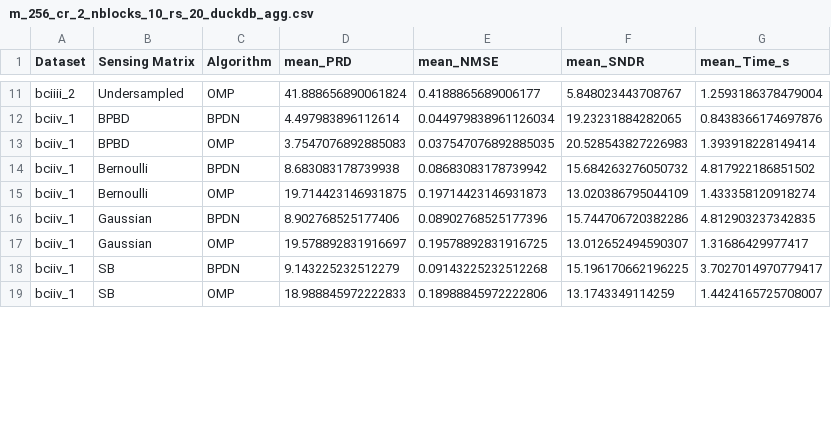
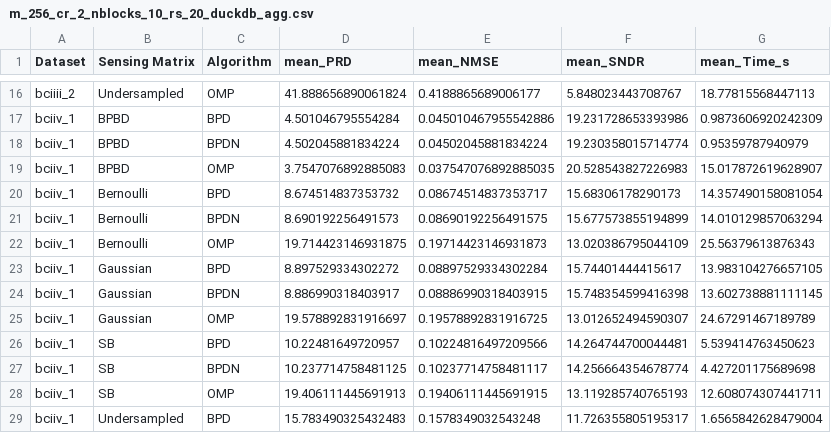
Before and after one commit to joaopedropiraja/eeg_cs, a CSV file: eeg_cs/evaluations/sensing_matrix/m_256_cr_2_nblocks_10_rs_20_duckdb_agg.csv, drawn as a sheet; only a part is shown, gaps mark what is left out; addresses are those after the commit; the diff covers the shown part only; the diff names each change by its address in the sheet, - before the commit and + after, or states it on an @@ line.

```diff
--- a/eeg_cs/evaluations/sensing_matrix/m_256_cr_2_nblocks_10_rs_20_duckdb_agg.csv
+++ b/eeg_cs/evaluations/sensing_matrix/m_256_cr_2_nblocks_10_rs_20_duckdb_agg.csv
-G16 (mean_Time_s): 1.2593186378479004
+G16 (mean_Time_s): 18.77815568447113
+row 17: bciiv_1 | BPBD | BPD | 4.501046795554284 | 0.045010467955542886 | 19.231728653393986 | 0.9873606920242309
-D18 (mean_PRD): 4.497983896112614
+D18 (mean_PRD): 4.502045881834224
-E18 (mean_NMSE): 0.044979838961126034
+E18 (mean_NMSE): 0.04502045881834224
-F18 (mean_SNDR): 19.23231884282065
+F18 (mean_SNDR): 19.230358015714774
-G18 (mean_Time_s): 0.8438366174697876
+G18 (mean_Time_s): 0.95359787940979
-G19 (mean_Time_s): 1.393918228149414
+G19 (mean_Time_s): 15.017872619628907
+row 20: bciiv_1 | Bernoulli | BPD | 8.674514837353732 | 0.08674514837353717 | 15.68306178290173 | 14.357490158081054
-D21 (mean_PRD): 8.683083178739938
+D21 (mean_PRD): 8.690192256491573
-E21 (mean_NMSE): 0.08683083178739942
+E21 (mean_NMSE): 0.08690192256491575
-F21 (mean_SNDR): 15.684263276050732
+F21 (mean_SNDR): 15.677573855194899
-G21 (mean_Time_s): 4.817922186851502
+G21 (mean_Time_s): 14.010129857063294
-G22 (mean_Time_s): 1.433358120918274
+G22 (mean_Time_s): 25.56379613876343
+row 23: bciiv_1 | Gaussian | BPD | 8.897529334302272 | 0.08897529334302284 | 15.74401444415617 | 13.983104276657105
-D24 (mean_PRD): 8.902768525177406
+D24 (mean_PRD): 8.886990318403917
-E24 (mean_NMSE): 0.08902768525177396
+E24 (mean_NMSE): 0.08886990318403915
-F24 (mean_SNDR): 15.744706720382286
+F24 (mean_SNDR): 15.748354599416398
-G24 (mean_Time_s): 4.812903237342835
+G24 (mean_Time_s): 13.602738881111145
-G25 (mean_Time_s): 1.31686429977417
+G25 (mean_Time_s): 24.67291467189789
+row 26: bciiv_1 | SB | BPD | 10.22481649720957 | 0.10224816497209566 | 14.264744700044481 | 5.539414763450623
-D27 (mean_PRD): 9.143225232512279
+D27 (mean_PRD): 10.237714758481125
-E27 (mean_NMSE): 0.09143225232512268
+E27 (mean_NMSE): 0.10237714758481117
-F27 (mean_SNDR): 15.196170662196225
+F27 (mean_SNDR): 14.256664354678774
-G27 (mean_Time_s): 3.7027014970779417
+G27 (mean_Time_s): 4.427201175689698
-D28 (mean_PRD): 18.988845972222833
+D28 (mean_PRD): 19.406111445691913
-E28 (mean_NMSE): 0.18988845972222806
+E28 (mean_NMSE): 0.19406111445691915
-F28 (mean_SNDR): 13.1743349114259
+F28 (mean_SNDR): 13.119285740765193
-G28 (mean_Time_s): 1.4424165725708007
+G28 (mean_Time_s): 12.608074307441711
+row 29: bciiv_1 | Undersampled | BPD | 15.783490325432483 | 0.1578349032543248 | 11.726355805195317 | 1.6565842628479004
```
Also changed, not shown: 10 added rows and 60 edited cells elsewhere in this file, eeg_cs/evaluations/sparsifying_matrix/m_256_cr_2_nblocks_5_rs_20_duckdb_agg.csv, 25 other files.
